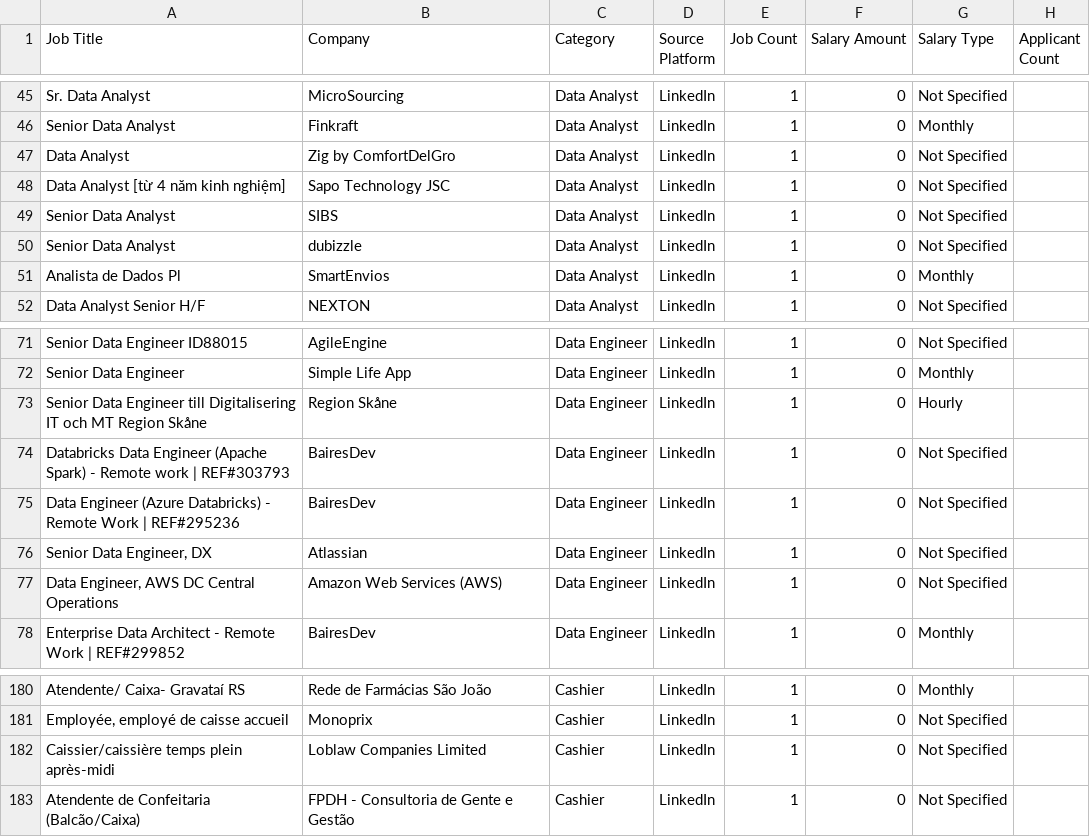
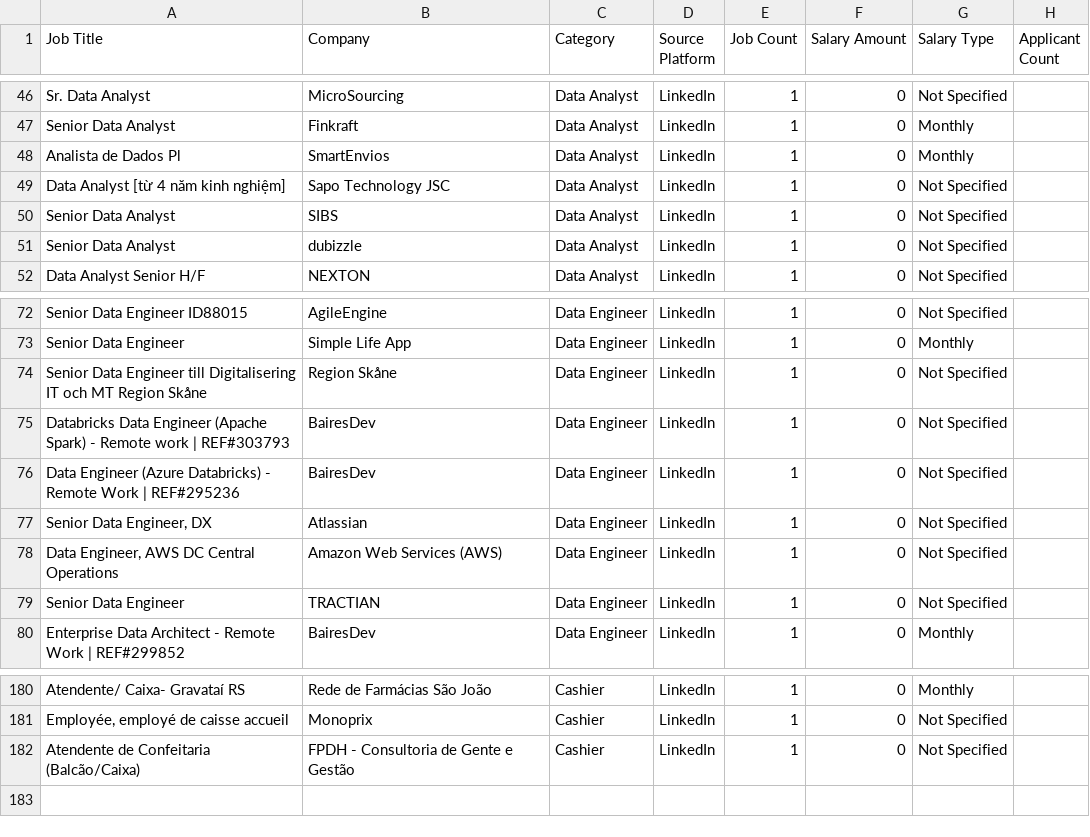
Before and after one commit to mohsinbaouba7-eng/mauritania-job-tracker, a CSV file: mauritania_all_data_jobs.csv, drawn as a sheet; only a part is shown, gaps mark what is left out; the diff covers the shown part only.

```diff
--- a/mauritania_all_data_jobs.csv
+++ b/mauritania_all_data_jobs.csv
@@ -46,3 +47,3 @@ Sr. Data Analyst,MicroSourcing,Data Analyst,LinkedIn,1,0,Not Specified,
 Senior Data Analyst,Finkraft,Data Analyst,LinkedIn,1,0,Monthly,
-Data Analyst,Zig by ComfortDelGro,Data Analyst,LinkedIn,1,0,Not Specified,
+Analista de Dados Pl,SmartEnvios,Data Analyst,LinkedIn,1,0,Monthly,
 Data Analyst [từ 4 năm kinh nghiệm],Sapo Technology JSC,Data Analyst,LinkedIn,1,0,Not Specified,
@@ -50,3 +51,2 @@ Senior Data Analyst,SIBS,Data Analyst,LinkedIn,1,0,Not Specified,
 Senior Data Analyst,dubizzle,Data Analyst,LinkedIn,1,0,Not Specified,
-Analista de Dados Pl,SmartEnvios,Data Analyst,LinkedIn,1,0,Monthly,
 Data Analyst Senior H/F,NEXTON,Data Analyst,LinkedIn,1,0,Not Specified,
@@ -72,3 +73,3 @@ Senior Data Engineer ID88015,AgileEngine,Data Engineer,LinkedIn,1,0,Not Specifie
 Senior Data Engineer,Simple Life App,Data Engineer,LinkedIn,1,0,Monthly,
-Senior Data Engineer till Digitalisering IT och MT Region Skåne,Region Skåne,Data Engineer,LinkedIn,1,0,Hourly,
+Senior Data Engineer till Digitalisering IT och MT Region Skåne,Region Skåne,Data Engineer,LinkedIn,1,0,Not Specified,
 Databricks Data Engineer (Apache Spark) - Remote work | REF#303793,BairesDev,Data Engineer,LinkedIn,1,0,Not Specified,
@@ -77,2 +78,3 @@ Data Engineer (Azure Databricks) - Remote Work | REF#295236,BairesDev,Data Engin
 "Data Engineer, AWS DC Central Operations",Amazon Web Services (AWS),Data Engineer,LinkedIn,1,0,Not Specified,
+Senior Data Engineer,TRACTIAN,Data Engineer,LinkedIn,1,0,Not Specified,
 Enterprise Data Architect - Remote Work | REF#299852,BairesDev,Data Engineer,LinkedIn,1,0,Monthly,
@@ -181,3 +181,2 @@ Atendente/ Caixa- Gravataí RS,Rede de Farmácias São João,Cashier,LinkedIn,1,
 "Employée, employé de caisse accueil",Monoprix,Cashier,LinkedIn,1,0,Not Specified,
-Caissier/caissière temps plein après-midi,Loblaw Companies Limited,Cashier,LinkedIn,1,0,Not Specified,
 Atendente de Confeitaria (Balcão/Caixa),FPDH - Consultoria de Gente e Gestão,Cashier,LinkedIn,1,0,Not Specified,
```
Also changed, not shown: 7 added rows, 7 removed rows and 21 edited cells elsewhere in this file.
